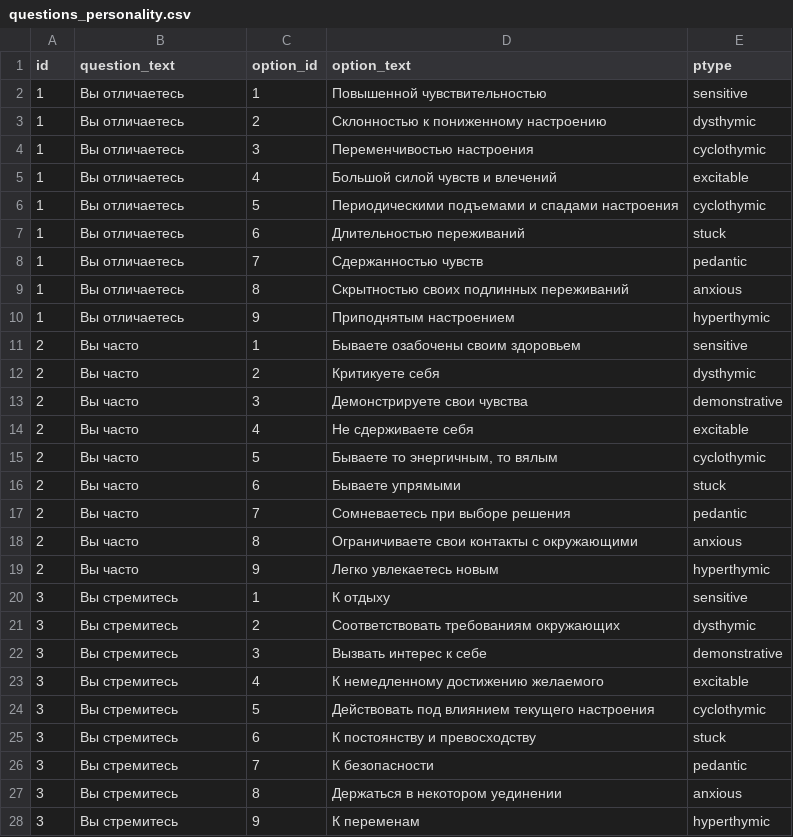
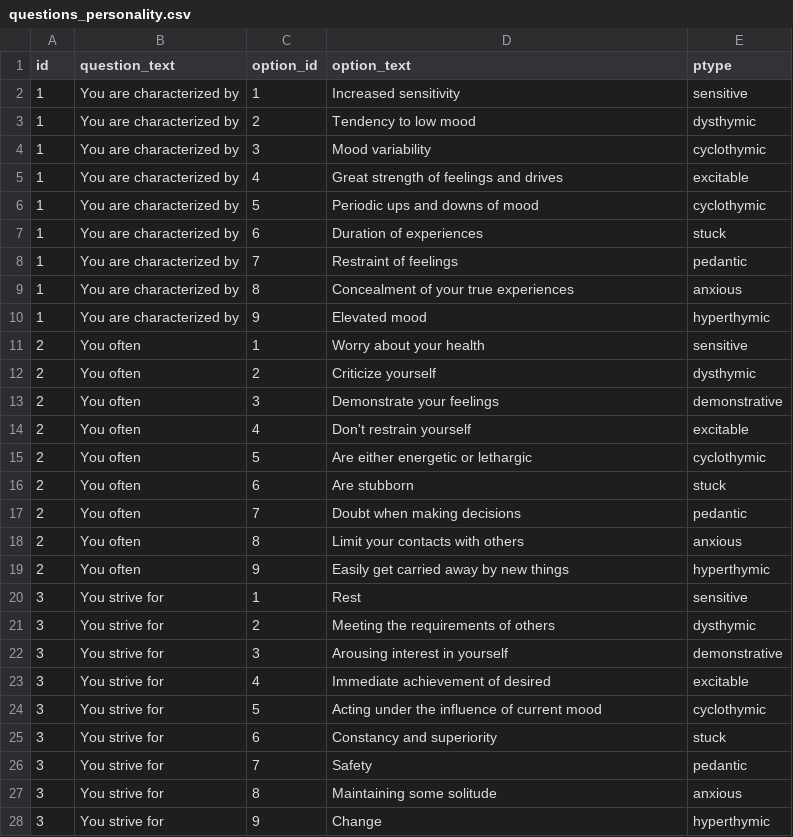
Before and after one commit to Xoxa2244/benehab-triage-demo, a CSV file: data/questions_personality.csv, drawn as a sheet; only a part is shown; the diff covers the shown part only.

Commit message:
Translate UI and survey data to English
- Translate all user interface elements (buttons, labels, messages)
- Translate survey questions and answer options in CSV files
- Translate personality types and communication rules in JSON files
- Update components: DemographicsCheck, DemographicsForm, ProfilingProgress, TatianaMessage, OnboardingCard
- Update main pages: index.js, assignments.js
- Translate all data files: attitude_items.csv, questions_personality.csv, typology_items.csv, values_concepts.csv
- Translate rules and types: types_personality.json, attitude_rules.json, typology_rules.json, base_prompt_rules.json

The application is now fully localized for English-speaking users.

```diff
--- a/data/questions_personality.csv
+++ b/data/questions_personality.csv
@@ -1,28 +1,28 @@
 id,question_text,option_id,option_text,ptype
-1,"Вы отличаетесь",1,"Повышенной чувствительностью",sensitive
-1,"Вы отличаетесь",2,"Склонностью к пониженному настроению",dysthymic
-1,"Вы отличаетесь",3,"Переменчивостью настроения",cyclothymic
-1,"Вы отличаетесь",4,"Большой силой чувств и влечений",excitable
-1,"Вы отличаетесь",5,"Периодическими подъемами и спадами настроения",cyclothymic
-1,"Вы отличаетесь",6,"Длительностью переживаний",stuck
-1,"Вы отличаетесь",7,"Сдержанностью чувств",pedantic
-1,"Вы отличаетесь",8,"Скрытностью своих подлинных переживаний",anxious
-1,"Вы отличаетесь",9,"Приподнятым настроением",hyperthymic
-2,"Вы часто",1,"Бываете озабочены своим здоровьем",sensitive
-2,"Вы часто",2,"Критикуете себя",dysthymic
-2,"Вы часто",3,"Демонстрируете свои чувства",demonstrative
-2,"Вы часто",4,"Не сдерживаете себя",excitable
-2,"Вы часто",5,"Бываете то энергичным, то вялым",cyclothymic
-2,"Вы часто",6,"Бываете упрямыми",stuck
-2,"Вы часто",7,"Сомневаетесь при выборе решения",pedantic
-2,"Вы часто",8,"Ограничиваете свои контакты с окружающими",anxious
-2,"Вы часто",9,"Легко увлекаетесь новым",hyperthymic
-3,"Вы стремитесь",1,"К отдыху",sensitive
-3,"Вы стремитесь",2,"Соответствовать требованиям окружающих",dysthymic
-3,"Вы стремитесь",3,"Вызвать интерес к себе",demonstrative
-3,"Вы стремитесь",4,"К немедленному достижению желаемого",excitable
-3,"Вы стремитесь",5,"Действовать под влиянием текущего настроения",cyclothymic
-3,"Вы стремитесь",6,"К постоянству и превосходству",stuck
-3,"Вы стремитесь",7,"К безопасности",pedantic
-3,"Вы стремитесь",8,"Держаться в некотором уединении",anxious
-3,"Вы стремитесь",9,"К переменам",hyperthymic
+1,"You are characterized by",1,"Increased sensitivity",sensitive
+1,"You are characterized by",2,"Tendency to low mood",dysthymic
+1,"You are characterized by",3,"Mood variability",cyclothymic
+1,"You are characterized by",4,"Great strength of feelings and drives",excitable
+1,"You are characterized by",5,"Periodic ups and downs of mood",cyclothymic
+1,"You are characterized by",6,"Duration of experiences",stuck
+1,"You are characterized by",7,"Restraint of feelings",pedantic
+1,"You are characterized by",8,"Concealment of your true experiences",anxious
+1,"You are characterized by",9,"Elevated mood",hyperthymic
+2,"You often",1,"Worry about your health",sensitive
+2,"You often",2,"Criticize yourself",dysthymic
+2,"You often",3,"Demonstrate your feelings",demonstrative
+2,"You often",4,"Don't restrain yourself",excitable
+2,"You often",5,"Are either energetic or lethargic",cyclothymic
+2,"You often",6,"Are stubborn",stuck
+2,"You often",7,"Doubt when making decisions",pedantic
+2,"You often",8,"Limit your contacts with others",anxious
+2,"You often",9,"Easily get carried away by new things",hyperthymic
+3,"You strive for",1,"Rest",sensitive
+3,"You strive for",2,"Meeting the requirements of others",dysthymic
+3,"You strive for",3,"Arousing interest in yourself",demonstrative
+3,"You strive for",4,"Immediate achievement of desired",excitable
+3,"You strive for",5,"Acting under the influence of current mood",cyclothymic
+3,"You strive for",6,"Constancy and superiority",stuck
+3,"You strive for",7,"Safety",pedantic
+3,"You strive for",8,"Maintaining some solitude",anxious
+3,"You strive for",9,"Change",hyperthymic
```
Also changed, not shown: 72 edited cells elsewhere in this file, data/attitude_items.csv, data/typology_items.csv, 12 other files.
